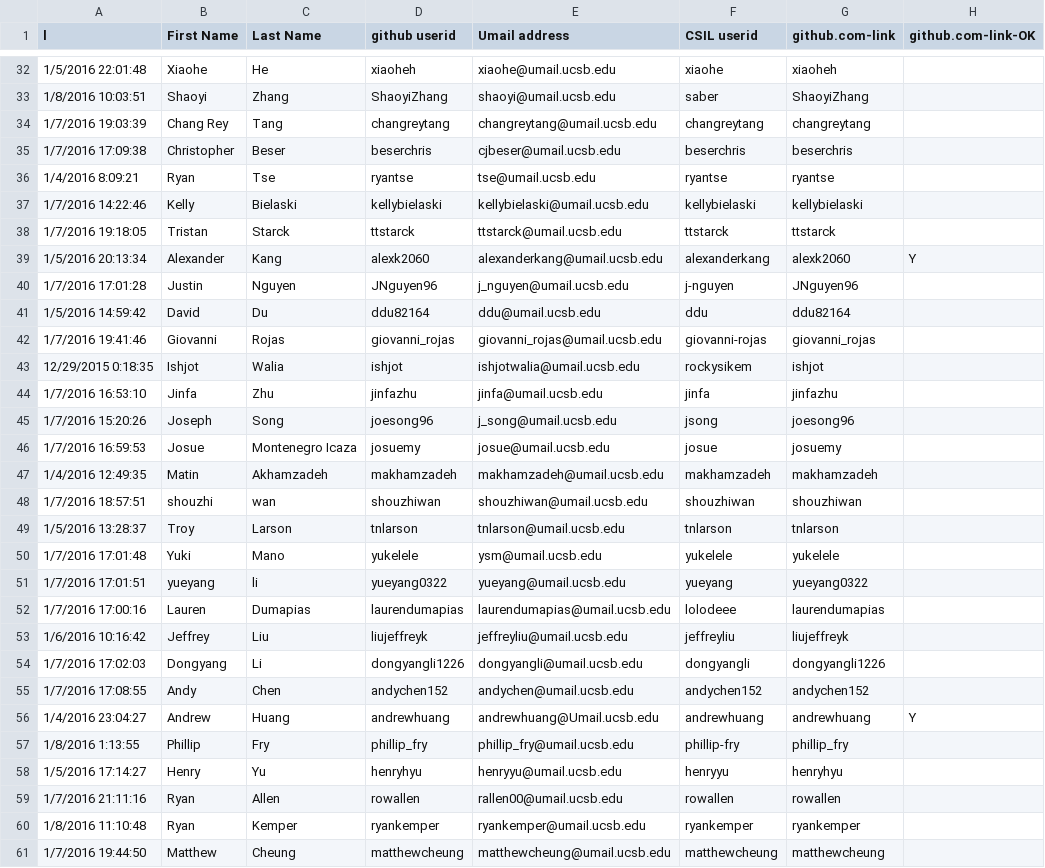
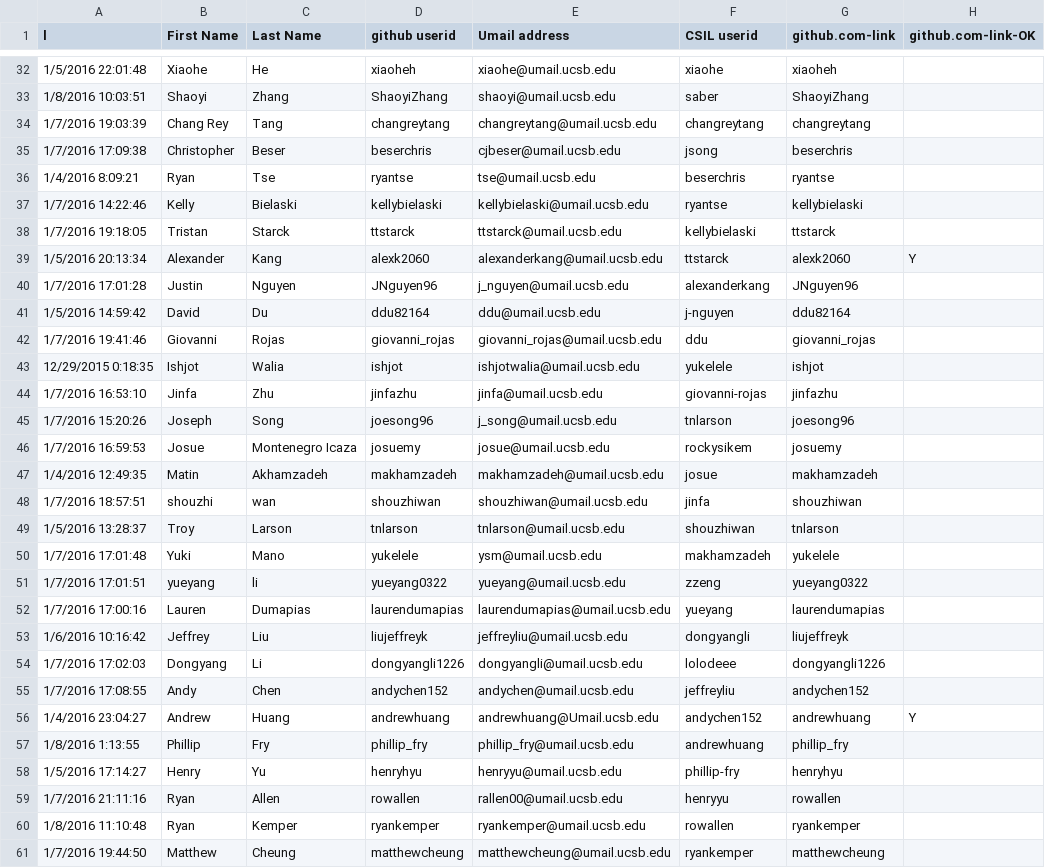
Before and after one commit to amahini95/cs56-github-apiv3-simple-rest-client, a CSV file: roster.csv, drawn as a sheet; only a part is shown, gaps mark what is left out; the diff covers the shown part only; the diff names each change by its address in the sheet, - before the commit and + after, or states it on an @@ line.

```diff
--- a/roster.csv
+++ b/roster.csv
-F35 (CSIL userid): beserchris
+F35 (CSIL userid): jsong
-F36 (CSIL userid): ryantse
+F36 (CSIL userid): beserchris
-F37 (CSIL userid): kellybielaski
+F37 (CSIL userid): ryantse
-F38 (CSIL userid): ttstarck
+F38 (CSIL userid): kellybielaski
-F39 (CSIL userid): alexanderkang
+F39 (CSIL userid): ttstarck
-F40 (CSIL userid): j-nguyen
+F40 (CSIL userid): alexanderkang
-F41 (CSIL userid): ddu
+F41 (CSIL userid): j-nguyen
-F42 (CSIL userid): giovanni-rojas
+F42 (CSIL userid): ddu
-F43 (CSIL userid): rockysikem
+F43 (CSIL userid): yukelele
-F44 (CSIL userid): jinfa
+F44 (CSIL userid): giovanni-rojas
-F45 (CSIL userid): jsong
+F45 (CSIL userid): tnlarson
-F46 (CSIL userid): josue
+F46 (CSIL userid): rockysikem
-F47 (CSIL userid): makhamzadeh
+F47 (CSIL userid): josue
-F48 (CSIL userid): shouzhiwan
+F48 (CSIL userid): jinfa
-F49 (CSIL userid): tnlarson
+F49 (CSIL userid): shouzhiwan
-F50 (CSIL userid): yukelele
+F50 (CSIL userid): makhamzadeh
-F51 (CSIL userid): yueyang
+F51 (CSIL userid): zzeng
-F52 (CSIL userid): lolodeee
+F52 (CSIL userid): yueyang
-F53 (CSIL userid): jeffreyliu
+F53 (CSIL userid): dongyangli
-F54 (CSIL userid): dongyangli
+F54 (CSIL userid): lolodeee
-F55 (CSIL userid): andychen152
+F55 (CSIL userid): jeffreyliu
-F56 (CSIL userid): andrewhuang
+F56 (CSIL userid): andychen152
-F57 (CSIL userid): phillip-fry
+F57 (CSIL userid): andrewhuang
-F58 (CSIL userid): henryyu
+F58 (CSIL userid): phillip-fry
-F59 (CSIL userid): rowallen
+F59 (CSIL userid): henryyu
-F60 (CSIL userid): ryankemper
+F60 (CSIL userid): rowallen
-F61 (CSIL userid): matthewcheung
+F61 (CSIL userid): ryankemper
```
Also changed, not shown: 1 added row and 27 edited cells elsewhere in this file, 3 other files.
